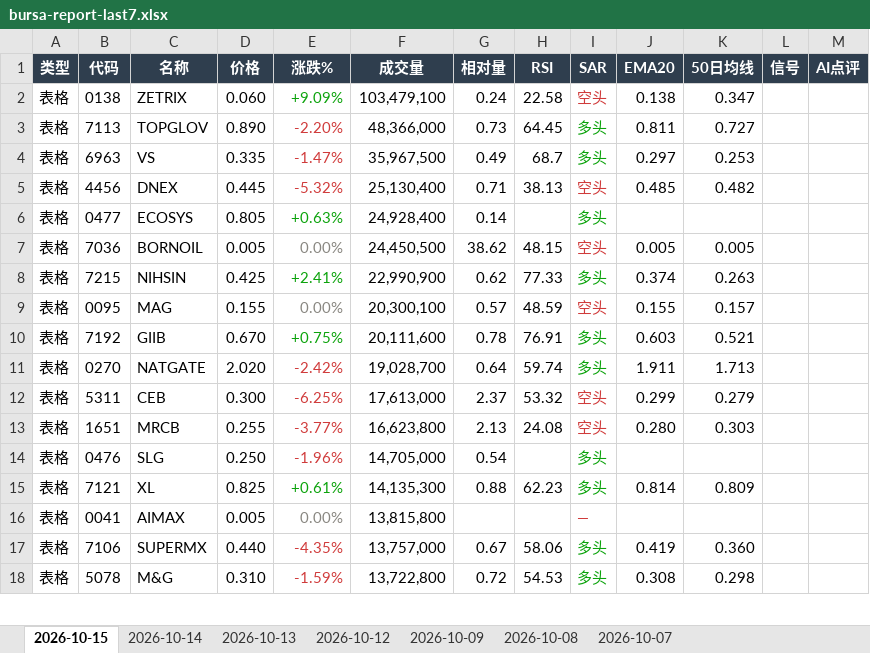
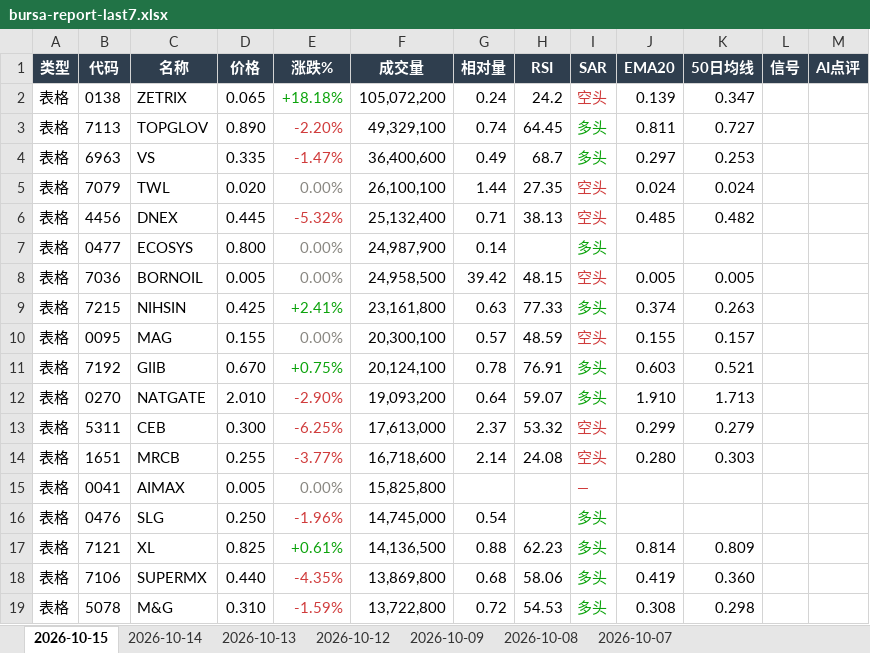
Before and after one commit to CJA231/Bursa-bot, an Excel workbook: docs/downloads/bursa-report-last7.xlsx, sheet 2026-10-15, drawn as a sheet; only a part is shown; values as stored, in another font and other column widths than the file's, no borders; removed rows and columns are numbered as before the commit, all else as after; the diff covers the shown part only; the diff names each change by its address in the sheet, - before the commit and + after, or states it on an @@ line.

```diff
--- a/docs/downloads/bursa-report-last7.xlsx (sheet 2026-10-15)
+++ b/docs/downloads/bursa-report-last7.xlsx (sheet 2026-10-15)
-D2 (价格): 0.060
+D2 (价格): 0.065
-E2 (涨跌%): +9.09%
+E2 (涨跌%): +18.18%
-F2 (成交量): 103,479,100
+F2 (成交量): 105,072,200
-H2 (RSI): 22.58
+H2 (RSI): 24.2
-J2 (EMA20): 0.138
+J2 (EMA20): 0.139
-F3 (成交量): 48,366,000
+F3 (成交量): 49,329,100
-G3 (相对量): 0.73
+G3 (相对量): 0.74
-F4 (成交量): 35,967,500
+F4 (成交量): 36,400,600
+row 5: 表格 | 7079 | TWL | 0.020 | 0.00% | 26,100,100 | 1.44 | 27.35 | 空头 | 0.024 | 0.024
-F6 (成交量): 25,130,400
+F6 (成交量): 25,132,400
-D7 (价格): 0.805
+D7 (价格): 0.800
-E7 (涨跌%): +0.63%
+E7 (涨跌%): 0.00%
-E7 text colour: #0CA30C
+E7 text colour: #898781
-F7 (成交量): 24,928,400
+F7 (成交量): 24,987,900
-F8 (成交量): 24,450,500
+F8 (成交量): 24,958,500
-G8 (相对量): 38.62
+G8 (相对量): 39.42
-F9 (成交量): 22,990,900
+F9 (成交量): 23,161,800
-G9 (相对量): 0.62
+G9 (相对量): 0.63
-F11 (成交量): 20,111,600
+F11 (成交量): 20,124,100
-D12 (价格): 2.020
+D12 (价格): 2.010
-E12 (涨跌%): -2.42%
+E12 (涨跌%): -2.90%
-F12 (成交量): 19,028,700
+F12 (成交量): 19,093,200
-H12 (RSI): 59.74
+H12 (RSI): 59.07
-J12 (EMA20): 1.911
+J12 (EMA20): 1.910
-F14 (成交量): 16,623,800
+F14 (成交量): 16,718,600
-G14 (相对量): 2.13
+G14 (相对量): 2.14
+row 15: 表格 | 0041 | AIMAX | 0.005 | 0.00% | 15,825,800 |  |  | —
-F16 (成交量): 14,705,000
+F16 (成交量): 14,745,000
-F17 (成交量): 14,135,300
+F17 (成交量): 14,136,500
-row 16: 表格 | 0041 | AIMAX | 0.005 | 0.00% | 13,815,800 |  |  | —
-F18 (成交量): 13,757,000
+F18 (成交量): 13,869,800
-G18 (相对量): 0.67
+G18 (相对量): 0.68
```
Also changed, not shown: 62 added rows, 56 removed rows, 326 edited cells and cell formats elsewhere in this sheet, docs/downloads/2026-10-15/bursa-report-2026-10-15.xlsx, 15 other files.
